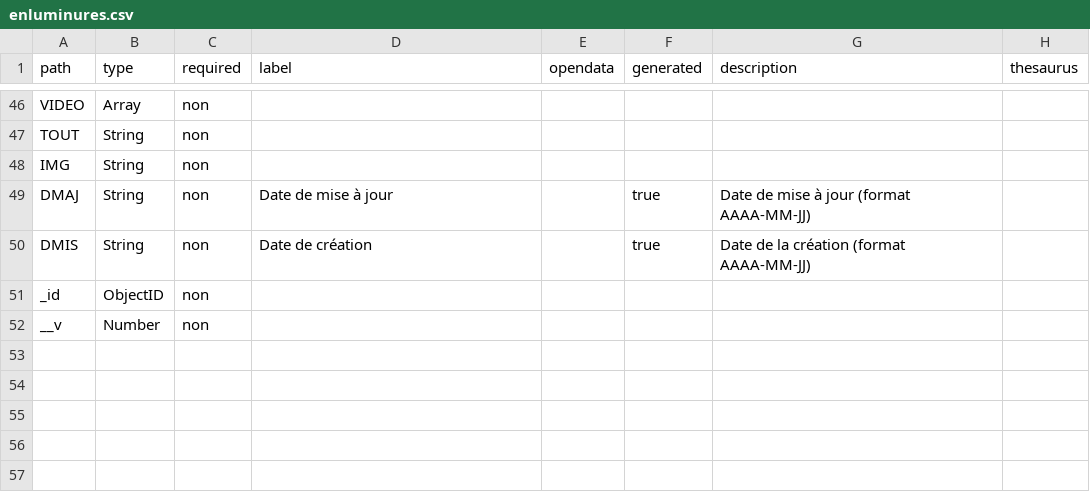
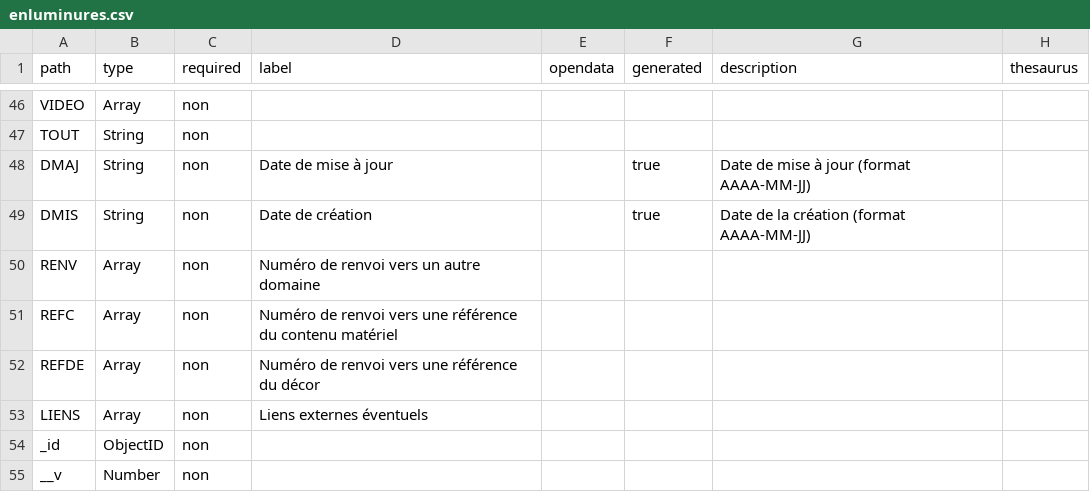
Before and after one commit to betagouv/pop, a CSV file: apps/api/csv/enluminures.csv, drawn as a sheet; only a part is shown, gaps mark what is left out.

Commit message:
M40163 - Mise à jour documentation modèle Enluminures

```diff
--- a/apps/api/csv/enluminures.csv
+++ b/apps/api/csv/enluminures.csv
@@ -47,5 +47,8 @@ path,type,required,label,opendata,generated,description,thesaurus
 "TOUT","String","non","","","","",""
-"IMG","String","non","","","","",""
 "DMAJ","String","non","Date de mise à jour","","true","Date de mise à jour (format AAAA-MM-JJ)",""
 "DMIS","String","non","Date de création","","true","Date de la création (format AAAA-MM-JJ)",""
+"RENV","Array","non","Numéro de renvoi vers un autre domaine","","","",""
+"REFC","Array","non","Numéro de renvoi vers une référence du contenu matériel","","","",""
+"REFDE","Array","non","Numéro de renvoi vers une référence du décor","","","",""
+"LIENS","Array","non","Liens externes éventuels","","","",""
 "_id","ObjectID","non","","","","",""
```
Also changed, not shown: 1 other file.
